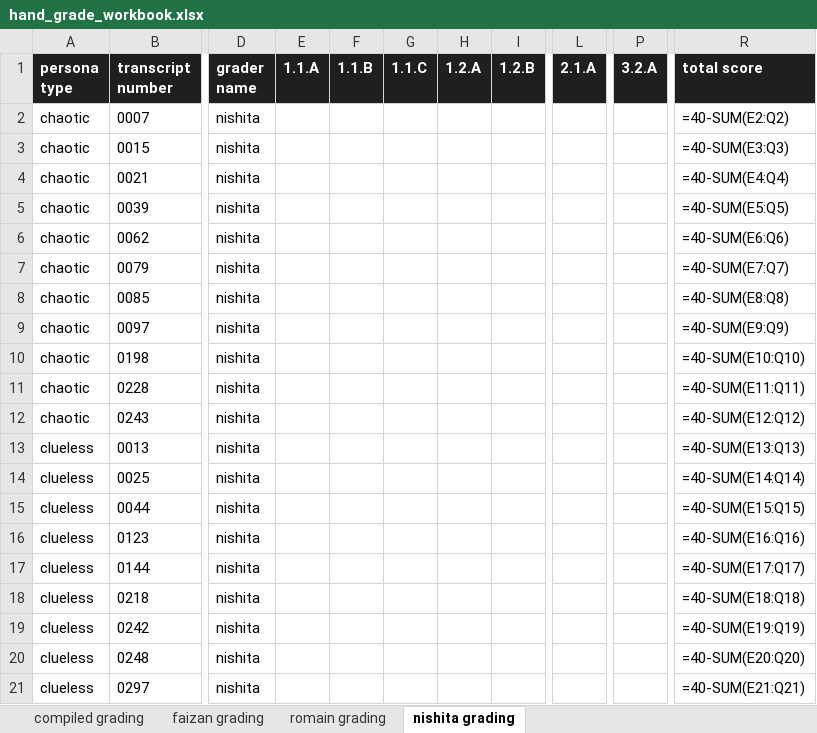
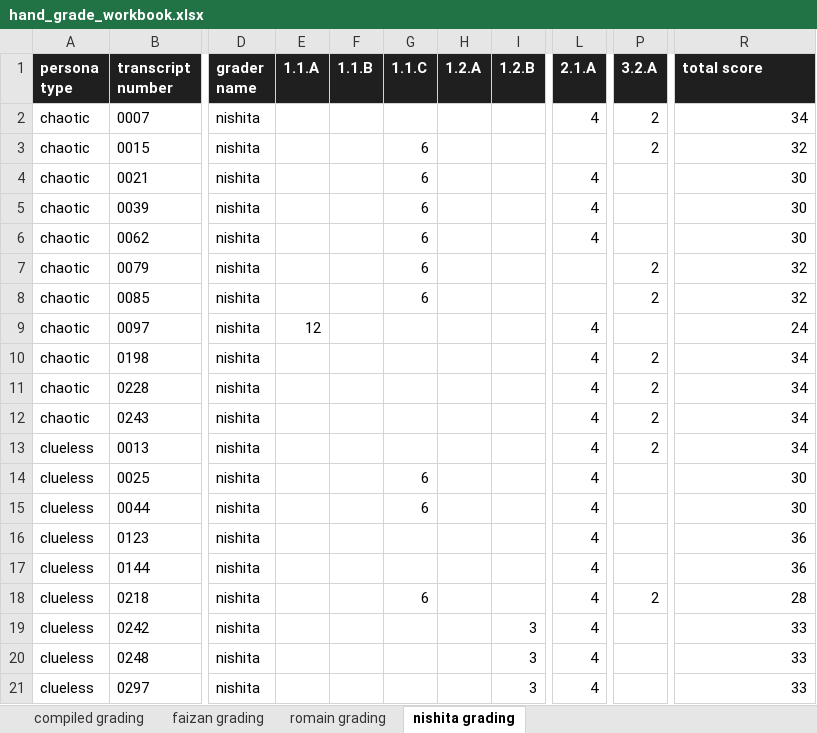
Before and after one commit to bonbon-on-fire/asktim_llm_tutor_project, an Excel workbook: judge/hand_grade_workbook.xlsx, sheet nishita grading, drawn as a sheet; only a part is shown, gaps mark what is left out; values as stored, in another font and other column widths than the file's, no borders; formulas without a stored value are shown as written; the diff names each change by its address in the sheet, - before the commit and + after, or states it on an @@ line.

```diff
--- a/judge/hand_grade_workbook.xlsx (sheet nishita grading)
+++ b/judge/hand_grade_workbook.xlsx (sheet nishita grading)
-L2 (2.1.A): (empty)
+L2 (2.1.A): 4
-P2:P3 (3.2.A): (empty)
+P2:P3 (3.2.A): 2
-R2 (total score): =40-SUM(E2:Q2)
+R2 (total score): 34
-G3:G8 (1.1.C): (empty)
+G3:G8 (1.1.C): 6
-R3 (total score): =40-SUM(E3:Q3)
+R3 (total score): 32
-L4:L6 (2.1.A): (empty)
+L4:L6 (2.1.A): 4
-R4 (total score): =40-SUM(E4:Q4)
+R4 (total score): 30
-R5 (total score): =40-SUM(E5:Q5)
+R5 (total score): 30
-R6 (total score): =40-SUM(E6:Q6)
+R6 (total score): 30
-P7:P8 (3.2.A): (empty)
+P7:P8 (3.2.A): 2
-R7 (total score): =40-SUM(E7:Q7)
+R7 (total score): 32
-R8 (total score): =40-SUM(E8:Q8)
+R8 (total score): 32
-E9 (1.1.A): (empty)
+E9 (1.1.A): 12
-L9:L21 (2.1.A): (empty)
+L9:L21 (2.1.A): 4
-R9 (total score): =40-SUM(E9:Q9)
+R9 (total score): 24
-P10:P13 (3.2.A): (empty)
+P10:P13 (3.2.A): 2
-R10 (total score): =40-SUM(E10:Q10)
+R10 (total score): 34
-R11 (total score): =40-SUM(E11:Q11)
+R11 (total score): 34
-R12 (total score): =40-SUM(E12:Q12)
+R12 (total score): 34
-R13 (total score): =40-SUM(E13:Q13)
+R13 (total score): 34
-G14:G15 (1.1.C): (empty)
+G14:G15 (1.1.C): 6
-R14 (total score): =40-SUM(E14:Q14)
+R14 (total score): 30
-R15 (total score): =40-SUM(E15:Q15)
+R15 (total score): 30
-R16 (total score): =40-SUM(E16:Q16)
+R16 (total score): 36
-R17 (total score): =40-SUM(E17:Q17)
+R17 (total score): 36
-G18 (1.1.C): (empty)
+G18 (1.1.C): 6
-P18 (3.2.A): (empty)
+P18 (3.2.A): 2
-R18 (total score): =40-SUM(E18:Q18)
+R18 (total score): 28
-I19:I21 (1.2.B): (empty)
+I19:I21 (1.2.B): 3
-R19 (total score): =40-SUM(E19:Q19)
+R19 (total score): 33
-R20 (total score): =40-SUM(E20:Q20)
+R20 (total score): 33
-R21 (total score): =40-SUM(E21:Q21)
+R21 (total score): 33
```
Also changed, not shown: sheet compiled grading, sheet faizan grading, sheet romain grading, hidden cells.
